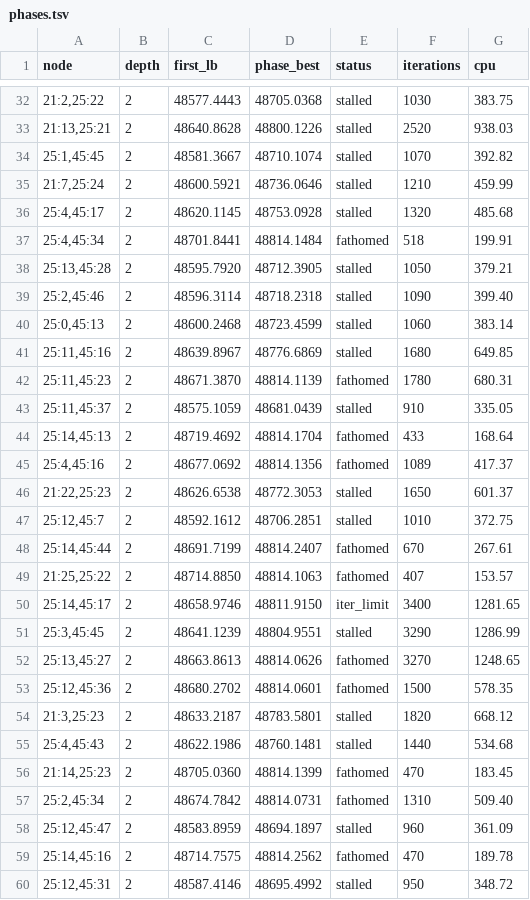
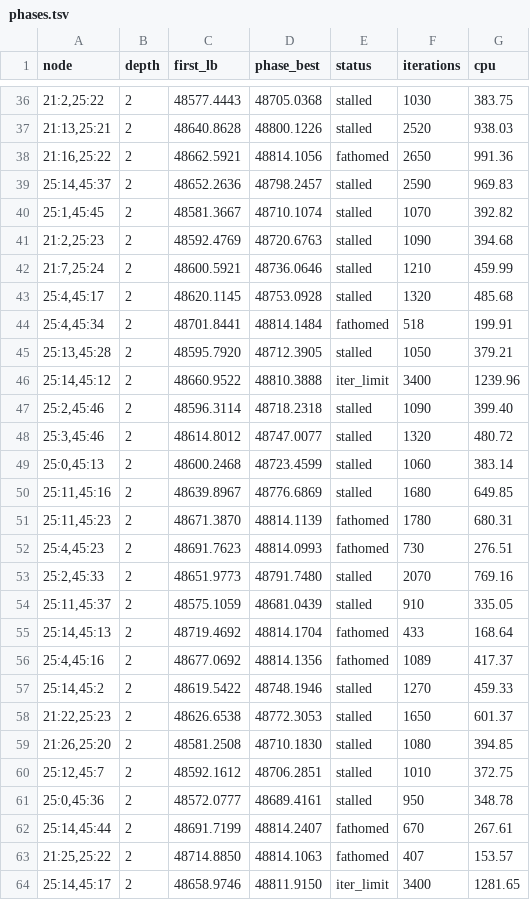
Before and after one commit to natebrix/qap, a TSV file: experiments/wil50_feasibility/sampling/results/f25/phases.tsv, drawn as a sheet; only a part is shown, gaps mark what is left out; the shorter side is filled out with more unchanged rows; the diff covers the shown part only.

```diff
--- a/experiments/wil50_feasibility/sampling/results/f25/phases.tsv
+++ b/experiments/wil50_feasibility/sampling/results/f25/phases.tsv
@@ -33,3 +37,6 @@ node	depth	first_lb	phase_best	status	iterations	cpu
 21:13,25:21	2	48640.8628	48800.1226	stalled	2520	938.03
+21:16,25:22	2	48662.5921	48814.1056	fathomed	2650	991.36
+25:14,45:37	2	48652.2636	48798.2457	stalled	2590	969.83
 25:1,45:45	2	48581.3667	48710.1074	stalled	1070	392.82
+21:2,25:23	2	48592.4769	48720.6763	stalled	1090	394.68
 21:7,25:24	2	48600.5921	48736.0646	stalled	1210	459.99
@@ -38,3 +45,5 @@ node	depth	first_lb	phase_best	status	iterations	cpu
 25:13,45:28	2	48595.7920	48712.3905	stalled	1050	379.21
+25:14,45:12	2	48660.9522	48810.3888	iter_limit	3400	1239.96
 25:2,45:46	2	48596.3114	48718.2318	stalled	1090	399.40
+25:3,45:46	2	48614.8012	48747.0077	stalled	1320	480.72
 25:0,45:13	2	48600.2468	48723.4599	stalled	1060	383.14
@@ -42,2 +51,4 @@ node	depth	first_lb	phase_best	status	iterations	cpu
 25:11,45:23	2	48671.3870	48814.1139	fathomed	1780	680.31
+25:4,45:23	2	48691.7623	48814.0993	fathomed	730	276.51
+25:2,45:33	2	48651.9773	48791.7480	stalled	2070	769.16
 25:11,45:37	2	48575.1059	48681.0439	stalled	910	335.05
@@ -45,4 +56,7 @@ node	depth	first_lb	phase_best	status	iterations	cpu
 25:4,45:16	2	48677.0692	48814.1356	fathomed	1089	417.37
+25:14,45:2	2	48619.5422	48748.1946	stalled	1270	459.33
 21:22,25:23	2	48626.6538	48772.3053	stalled	1650	601.37
+21:26,25:20	2	48581.2508	48710.1830	stalled	1080	394.85
 25:12,45:7	2	48592.1612	48706.2851	stalled	1010	372.75
+25:0,45:36	2	48572.0777	48689.4161	stalled	950	348.78
 25:14,45:44	2	48691.7199	48814.2407	fathomed	670	267.61
```
Also changed, not shown: 13 added rows elsewhere in this file, experiments/wil50_feasibility/sampling/results/f25/frontier_stats.tsv, 1 other file.
